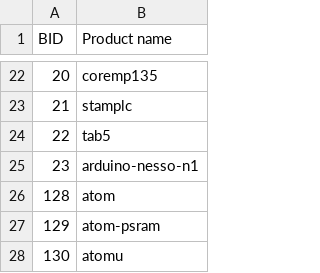
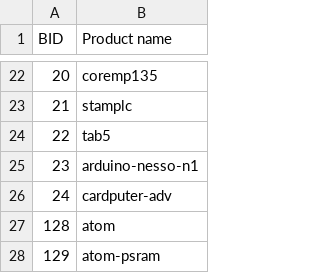
Before and after one commit to m5stack/m5stack-board-id, a CSV file: board.csv, drawn as a sheet; only a part is shown, gaps mark what is left out; the shorter side is filled out with more unchanged rows.

Commit message:
Add Cardputer-ADV

```diff
--- a/board.csv
+++ b/board.csv
@@ -25,2 +25,3 @@ BID ,Product name
  23 ,arduino-nesso-n1
+ 24 ,cardputer-adv
 128 ,atom
```
